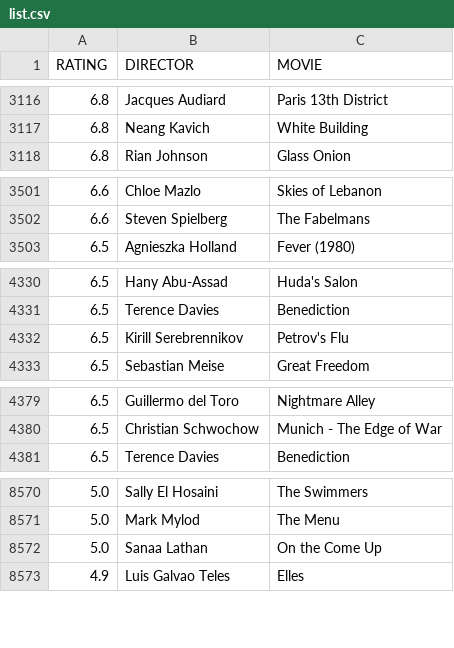
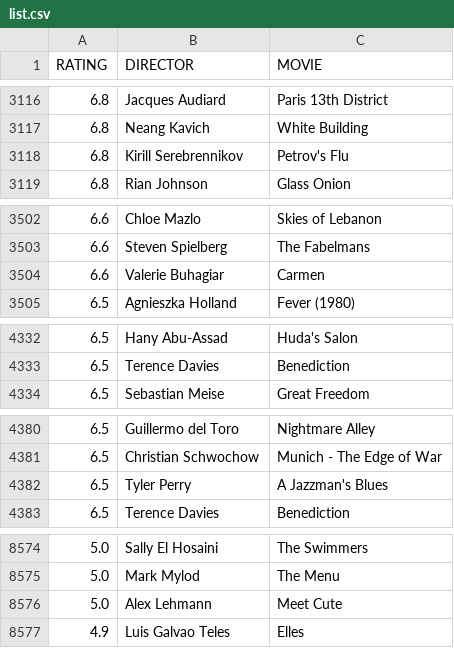
Before and after one commit to gammaray05/scarufficinema, a CSV file: list.csv, drawn as a sheet; only a part is shown, gaps mark what is left out; the diff covers the shown part only.

Commit message:
updated list

```diff
--- a/list.csv
+++ b/list.csv
@@ -3117,2 +3117,3 @@ RATING,DIRECTOR,MOVIE
 6.8, Neang Kavich,White Building
+6.8, Kirill Serebrennikov,Petrov's Flu
 6.8, Rian Johnson,Glass Onion
@@ -3502,2 +3503,3 @@ RATING,DIRECTOR,MOVIE
 6.6, Steven Spielberg,The Fabelmans
+6.6, Valerie Buhagiar,Carmen
 6.5, Agnieszka Holland,Fever (1980)
@@ -4331,3 +4333,2 @@ RATING,DIRECTOR,MOVIE
 6.5, Terence Davies,Benediction
-6.5, Kirill Serebrennikov,Petrov's Flu
 6.5, Sebastian Meise,Great Freedom
@@ -4380,2 +4381,3 @@ RATING,DIRECTOR,MOVIE
 6.5, Christian Schwochow,Munich - The Edge of War
+6.5, Tyler Perry,A Jazzman's Blues
 6.5, Terence Davies,Benediction
@@ -8571,3 +8575,3 @@ RATING,DIRECTOR,MOVIE
 5.0, Mark Mylod,The Menu
-5.0, Sanaa Lathan,On the Come Up
+5.0, Alex Lehmann,Meet Cute
 4.9, Luis Galvao Teles,Elles
```
Also changed, not shown: 3 added rows and 1 edited cell elsewhere in this file, 1 other file.
